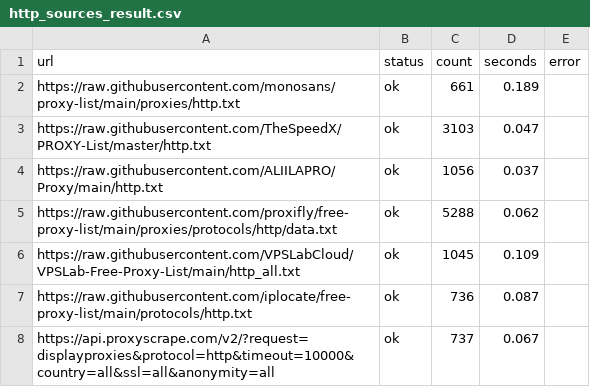
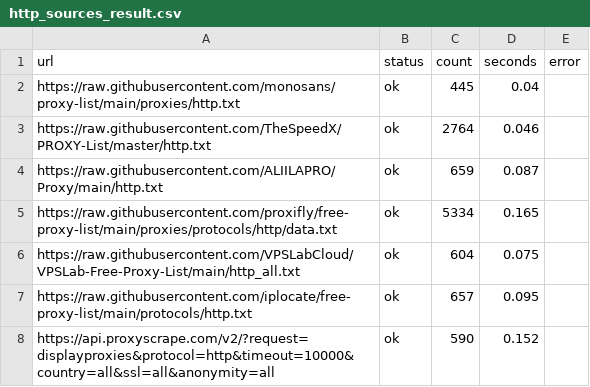
Before and after one commit to fmw86/free-proxy-pool, a CSV file: http_sources_result.csv, drawn as a sheet.

```diff
--- a/http_sources_result.csv
+++ b/http_sources_result.csv
@@ -1,8 +1,8 @@
 url,status,count,seconds,error
-https://raw.githubusercontent.com/monosans/proxy-list/main/proxies/http.txt,ok,661,0.189,
-https://raw.githubusercontent.com/TheSpeedX/PROXY-List/master/http.txt,ok,3103,0.047,
-https://raw.githubusercontent.com/ALIILAPRO/Proxy/main/http.txt,ok,1056,0.037,
-https://raw.githubusercontent.com/proxifly/free-proxy-list/main/proxies/protocols/http/data.txt,ok,5288,0.062,
-https://raw.githubusercontent.com/VPSLabCloud/VPSLab-Free-Proxy-List/main/http_all.txt,ok,1045,0.109,
-https://raw.githubusercontent.com/iplocate/free-proxy-list/main/protocols/http.txt,ok,736,0.087,
-https://api.proxyscrape.com/v2/?request=displayproxies&protocol=http&timeout=10000&country=all&ssl=all&anonymity=all,ok,737,0.067,
+https://raw.githubusercontent.com/monosans/proxy-list/main/proxies/http.txt,ok,445,0.04,
+https://raw.githubusercontent.com/TheSpeedX/PROXY-List/master/http.txt,ok,2764,0.046,
+https://raw.githubusercontent.com/ALIILAPRO/Proxy/main/http.txt,ok,659,0.087,
+https://raw.githubusercontent.com/proxifly/free-proxy-list/main/proxies/protocols/http/data.txt,ok,5334,0.165,
+https://raw.githubusercontent.com/VPSLabCloud/VPSLab-Free-Proxy-List/main/http_all.txt,ok,604,0.075,
+https://raw.githubusercontent.com/iplocate/free-proxy-list/main/protocols/http.txt,ok,657,0.095,
+https://api.proxyscrape.com/v2/?request=displayproxies&protocol=http&timeout=10000&country=all&ssl=all&anonymity=all,ok,590,0.152,
```
